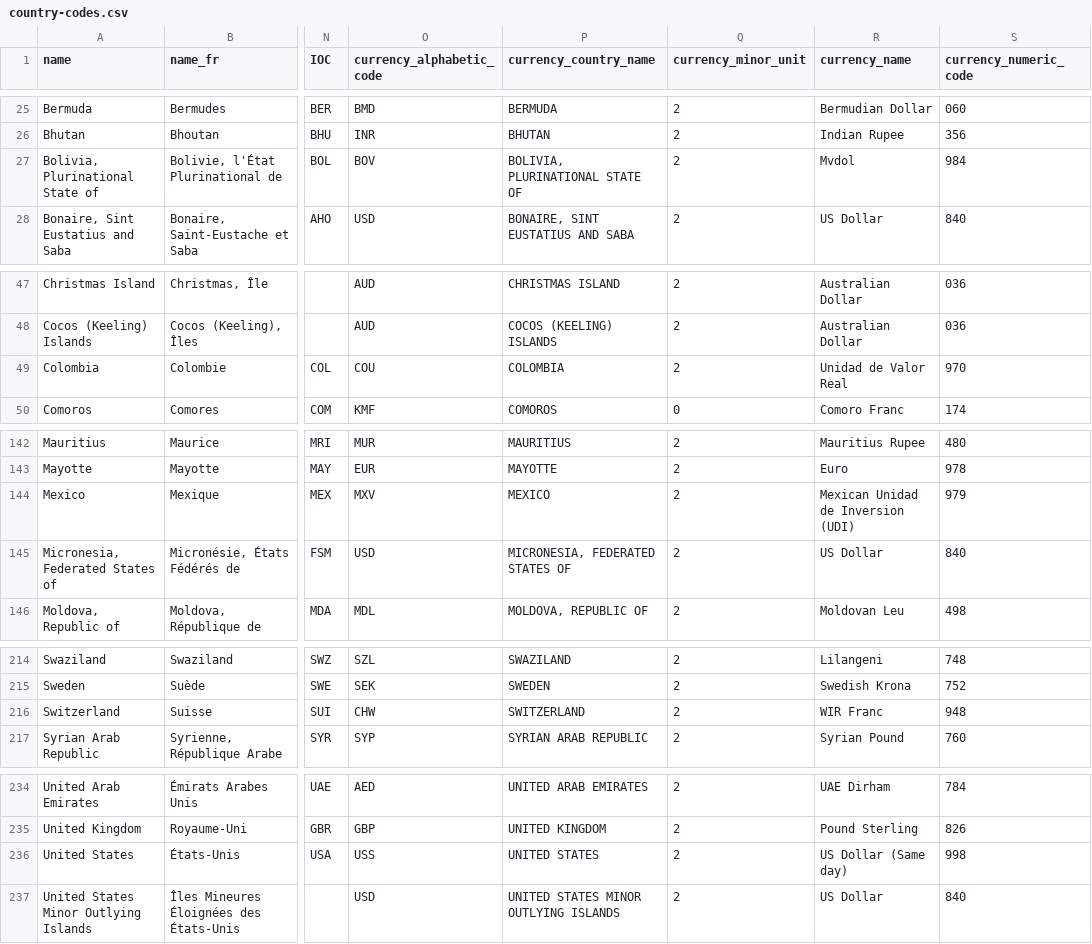
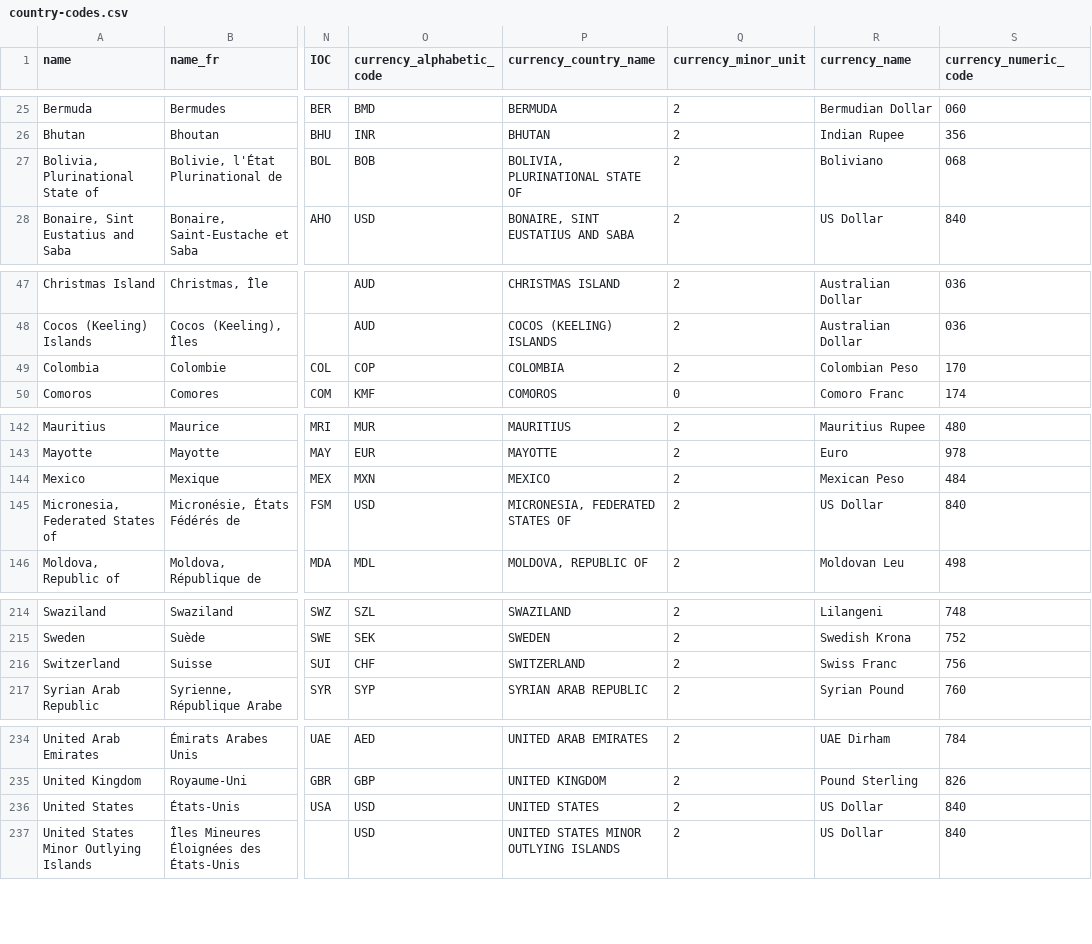
Before and after one commit to datasets/country-codes, a CSV file: data/country-codes.csv, drawn as a sheet; only a part is shown, gaps mark what is left out; the diff names each change by its address in the sheet, - before the commit and + after, or states it on an @@ line.

Commit message:
fix issue where non-primary currency code was used
refactored currency code handling for improved flow control
use primary currency code instead of 'same day' etc funds

```diff
--- a/data/country-codes.csv
+++ b/data/country-codes.csv
-O27 (currency_alphabetic_code): BOV
+O27 (currency_alphabetic_code): BOB
-R27 (currency_name): Mvdol
+R27 (currency_name): Boliviano
-S27 (currency_numeric_code): 984
+S27 (currency_numeric_code): 068
-O49 (currency_alphabetic_code): COU
+O49 (currency_alphabetic_code): COP
-R49 (currency_name): Unidad de Valor Real
+R49 (currency_name): Colombian Peso
-S49 (currency_numeric_code): 970
+S49 (currency_numeric_code): 170
-O144 (currency_alphabetic_code): MXV
+O144 (currency_alphabetic_code): MXN
-R144 (currency_name): Mexican Unidad de Inversion (UDI)
+R144 (currency_name): Mexican Peso
-S144 (currency_numeric_code): 979
+S144 (currency_numeric_code): 484
-O216 (currency_alphabetic_code): CHW
+O216 (currency_alphabetic_code): CHF
-R216 (currency_name): WIR Franc
+R216 (currency_name): Swiss Franc
-S216 (currency_numeric_code): 948
+S216 (currency_numeric_code): 756
-O236 (currency_alphabetic_code): USS
+O236 (currency_alphabetic_code): USD
-R236 (currency_name): US Dollar (Same day)
+R236 (currency_name): US Dollar
-S236 (currency_numeric_code): 998
+S236 (currency_numeric_code): 840
```
Also changed, not shown: 1 other file.
